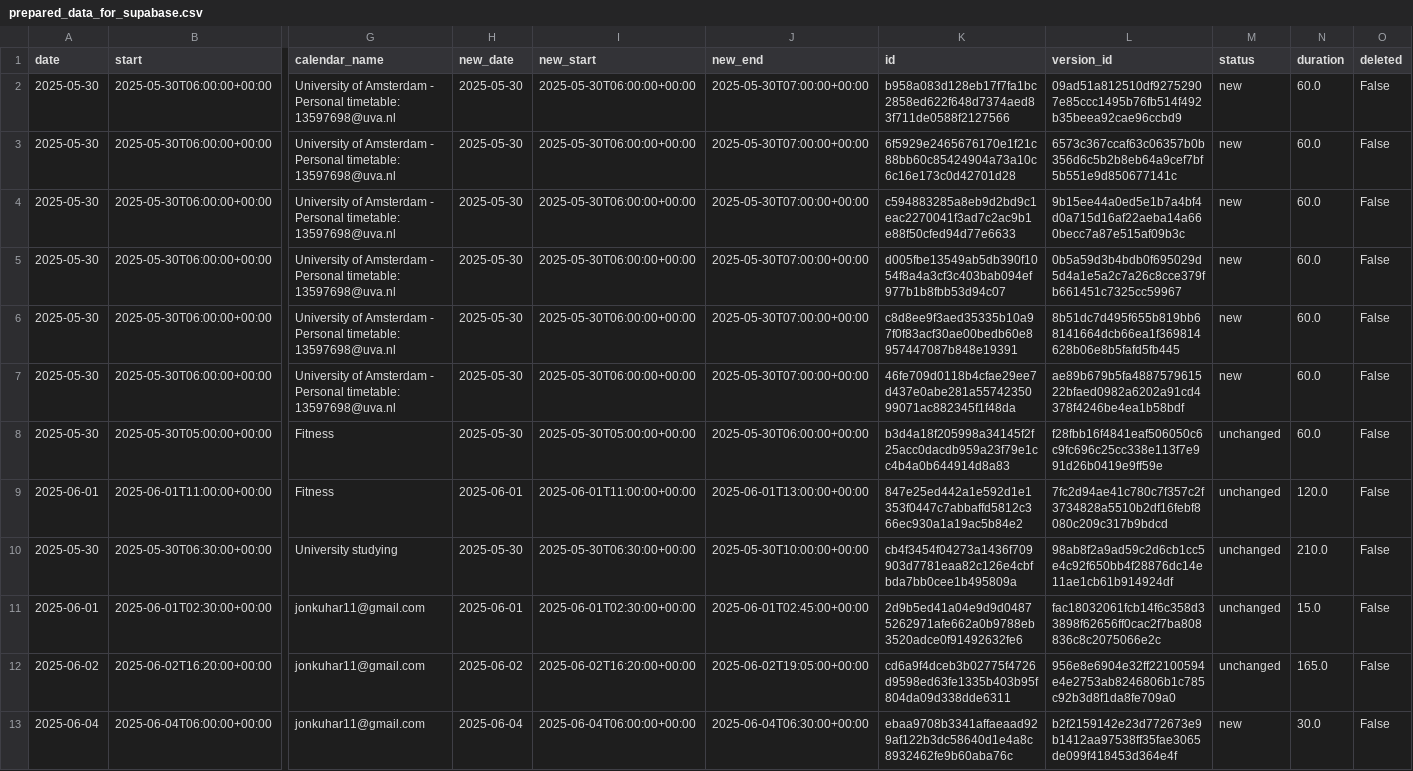
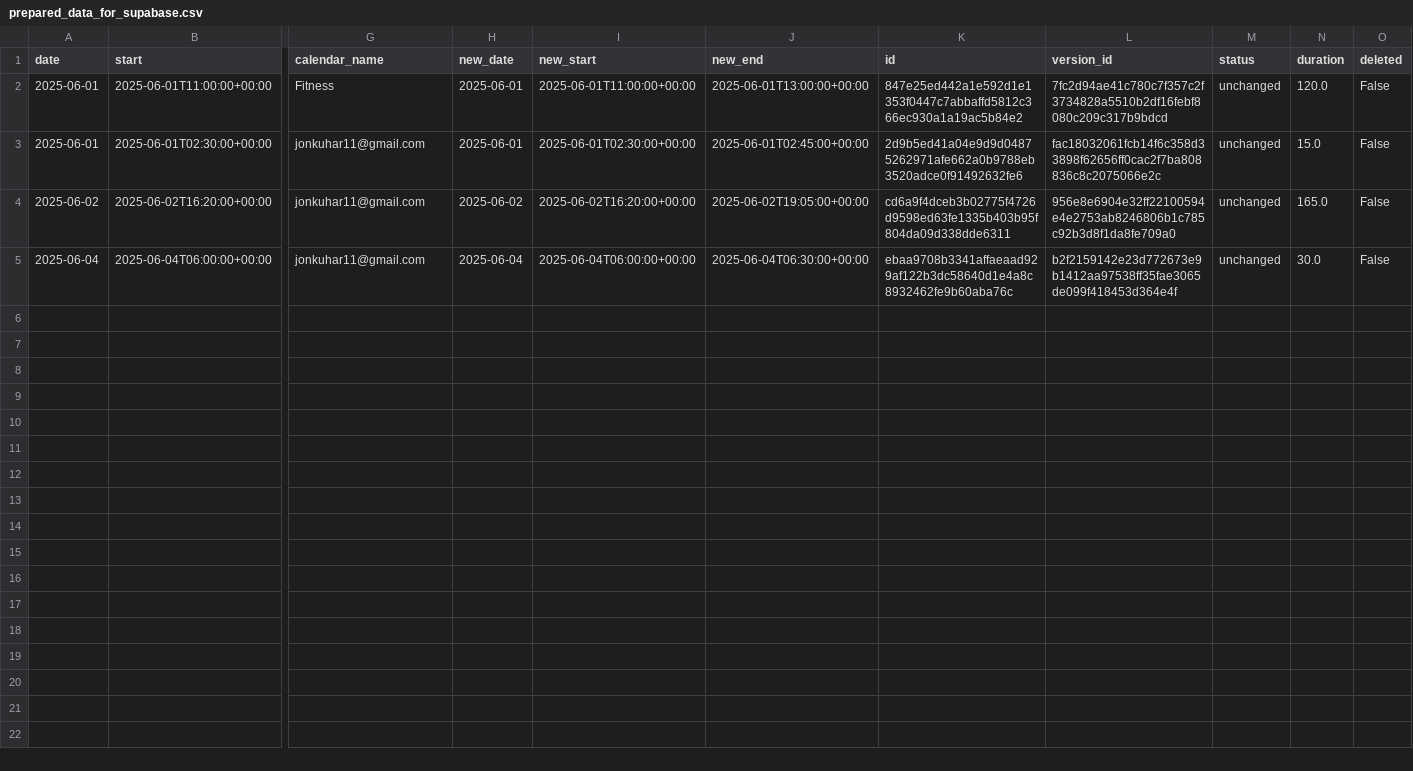
Before and after one commit to hajkuron/notion-githubchart, a CSV file: data/prepared_data_for_supabase.csv, drawn as a sheet; only a part is shown, gaps mark what is left out; removed rows and columns are numbered as before the commit, all else as after; rows hold the shown columns only; the diff names each change by its address in the sheet, - before the commit and + after, or states it on an @@ line.

```diff
--- a/data/prepared_data_for_supabase.csv
+++ b/data/prepared_data_for_supabase.csv
-row 2: 2025-05-30 | 2025-05-30T06:00:00+00:00 | University of Amsterdam - Personal timetable: 13597698@uva.nl | 2025-05-30 | 2025-05-30T06:00:00+00:00 | 2025-05-30T07:00:00+00:00 | b958a083d128eb17f7fa1bc2858ed622f648d7374aed83f711de0588f2127566 | 09ad51a812510df92752907e85ccc1495b76fb514f492b35beea92cae96ccbd9 | new | 60.0 | False
-row 3: 2025-05-30 | 2025-05-30T06:00:00+00:00 | University of Amsterdam - Personal timetable: 13597698@uva.nl | 2025-05-30 | 2025-05-30T06:00:00+00:00 | 2025-05-30T07:00:00+00:00 | 6f5929e2465676170e1f21c88bb60c85424904a73a10c6c16e173c0d42701d28 | 6573c367ccaf63c06357b0b356d6c5b2b8eb64a9cef7bf5b551e9d850677141c | new | 60.0 | False
-row 4: 2025-05-30 | 2025-05-30T06:00:00+00:00 | University of Amsterdam - Personal timetable: 13597698@uva.nl | 2025-05-30 | 2025-05-30T06:00:00+00:00 | 2025-05-30T07:00:00+00:00 | c594883285a8eb9d2bd9c1eac2270041f3ad7c2ac9b1e88f50cfed94d77e6633 | 9b15ee44a0ed5e1b7a4bf4d0a715d16af22aeba14a660becc7a87e515af09b3c | new | 60.0 | False
-row 5: 2025-05-30 | 2025-05-30T06:00:00+00:00 | University of Amsterdam - Personal timetable: 13597698@uva.nl | 2025-05-30 | 2025-05-30T06:00:00+00:00 | 2025-05-30T07:00:00+00:00 | d005fbe13549ab5db390f1054f8a4a3cf3c403bab094ef977b1b8fbb53d94c07 | 0b5a59d3b4bdb0f695029d5d4a1e5a2c7a26c8cce379fb661451c7325cc59967 | new | 60.0 | False
-row 6: 2025-05-30 | 2025-05-30T06:00:00+00:00 | University of Amsterdam - Personal timetable: 13597698@uva.nl | 2025-05-30 | 2025-05-30T06:00:00+00:00 | 2025-05-30T07:00:00+00:00 | c8d8ee9f3aed35335b10a97f0f83acf30ae00bedb60e8957447087b848e19391 | 8b51dc7d495f655b819bb68141664dcb66ea1f369814628b06e8b5fafd5fb445 | new | 60.0 | False
-row 7: 2025-05-30 | 2025-05-30T06:00:00+00:00 | University of Amsterdam - Personal timetable: 13597698@uva.nl | 2025-05-30 | 2025-05-30T06:00:00+00:00 | 2025-05-30T07:00:00+00:00 | 46fe709d0118b4cfae29ee7d437e0abe281a5574235099071ac882345f1f48da | ae89b679b5fa488757961522bfaed0982a6202a91cd4378f4246be4ea1b58bdf | new | 60.0 | False
-row 8: 2025-05-30 | 2025-05-30T05:00:00+00:00 | Fitness | 2025-05-30 | 2025-05-30T05:00:00+00:00 | 2025-05-30T06:00:00+00:00 | b3d4a18f205998a34145f2f25acc0dacdb959a23f79e1cc4b4a0b644914d8a83 | f28fbb16f4841eaf506050c6c9fc696c25cc338e113f7e991d26b0419e9ff59e | unchanged | 60.0 | False
-row 10: 2025-05-30 | 2025-05-30T06:30:00+00:00 | University studying | 2025-05-30 | 2025-05-30T06:30:00+00:00 | 2025-05-30T10:00:00+00:00 | cb4f3454f04273a1436f709903d7781eaa82c126e4cbfbda7bb0cee1b495809a | 98ab8f2a9ad59c2d6cb1cc5e4c92f650bb4f28876dc14e11ae1cb61b914924df | unchanged | 210.0 | False
-M5 (status): new
+M5 (status): unchanged
```
Also changed, not shown: 5 other files.
